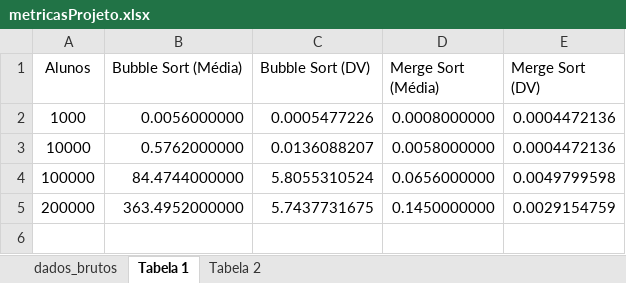
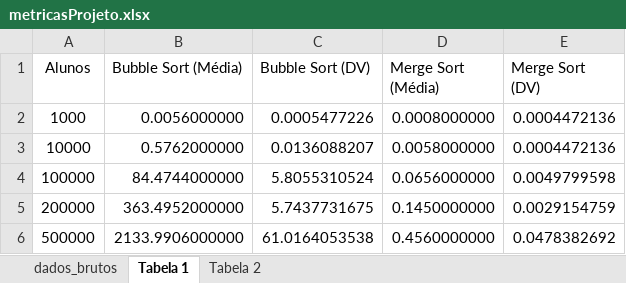
Before and after one commit to NicholasLeal7/projeto2-charles, an Excel workbook: metricasProjeto.xlsx, sheet Tabela 1, drawn as a sheet; values as stored, in another font and other column widths than the file's, no borders; charts and pictures and table styles not drawn; the diff names each change by its address in the sheet, - before the commit and + after, or states it on an @@ line.

```diff
--- a/metricasProjeto.xlsx (sheet Tabela 1)
+++ b/metricasProjeto.xlsx (sheet Tabela 1)
+row 6: 500000 | 2133.9906000000 | 61.0164053538 | 0.4560000000 | 0.0478382692
```
Also changed, not shown: sheet dados_brutos, sheet Tabela 2, charts or pictures, 2 other files.
